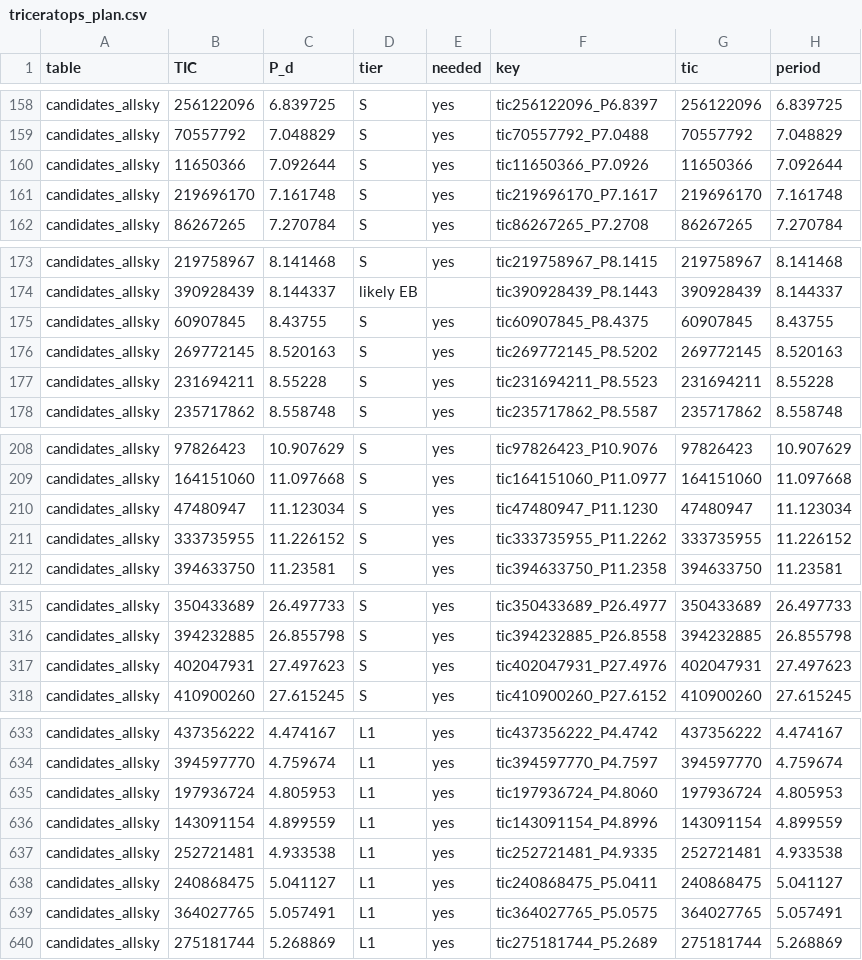
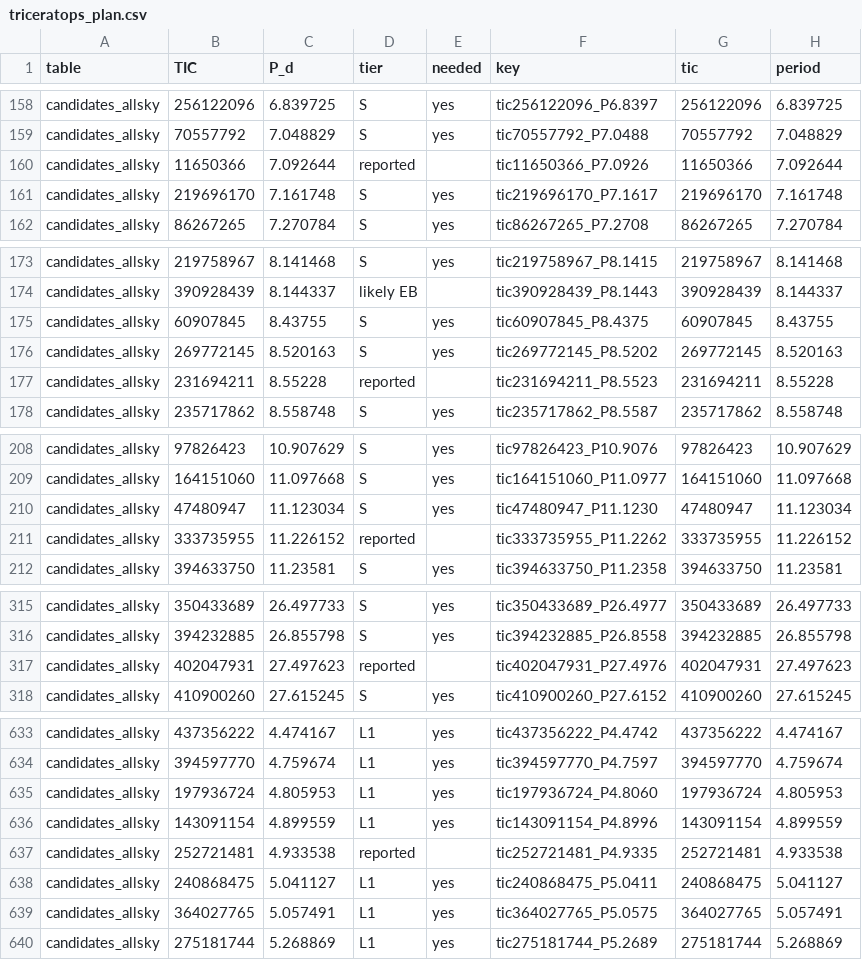
Before and after one commit to eumemic/exoplanets, a CSV file: results_public/products/triceratops_plan.csv, drawn as a sheet; only a part is shown, gaps mark what is left out; the diff covers the shown part only; the diff names each change by its address in the sheet, - before the commit and + after, or states it on an @@ line.

```diff
--- a/results_public/products/triceratops_plan.csv
+++ b/results_public/products/triceratops_plan.csv
-D160 (tier): S
+D160 (tier): reported
-E160 (needed): yes
+E160 (needed): (empty)
-D177 (tier): S
+D177 (tier): reported
-E177 (needed): yes
+E177 (needed): (empty)
-D211 (tier): S
+D211 (tier): reported
-E211 (needed): yes
+E211 (needed): (empty)
-D317 (tier): S
+D317 (tier): reported
-E317 (needed): yes
+E317 (needed): (empty)
-D637 (tier): L1
+D637 (tier): reported
-E637 (needed): yes
+E637 (needed): (empty)
```
Also changed, not shown: 2 edited cells elsewhere in this file, candidates/ephemerides.csv, results_public/candidates_allsky.csv, 15 other files.
